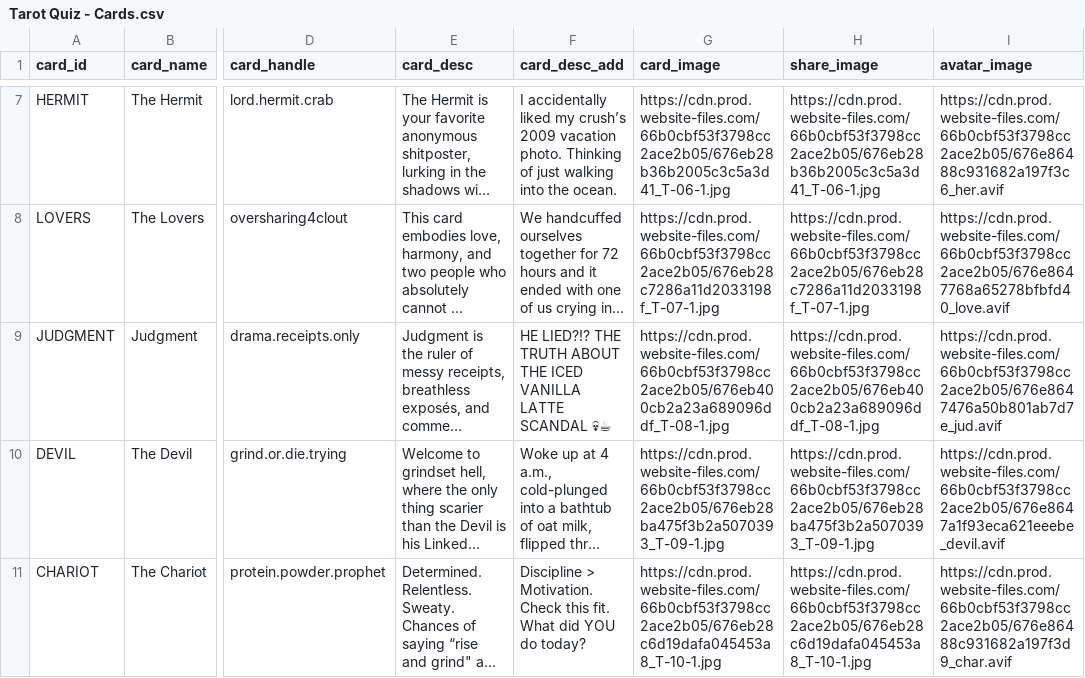
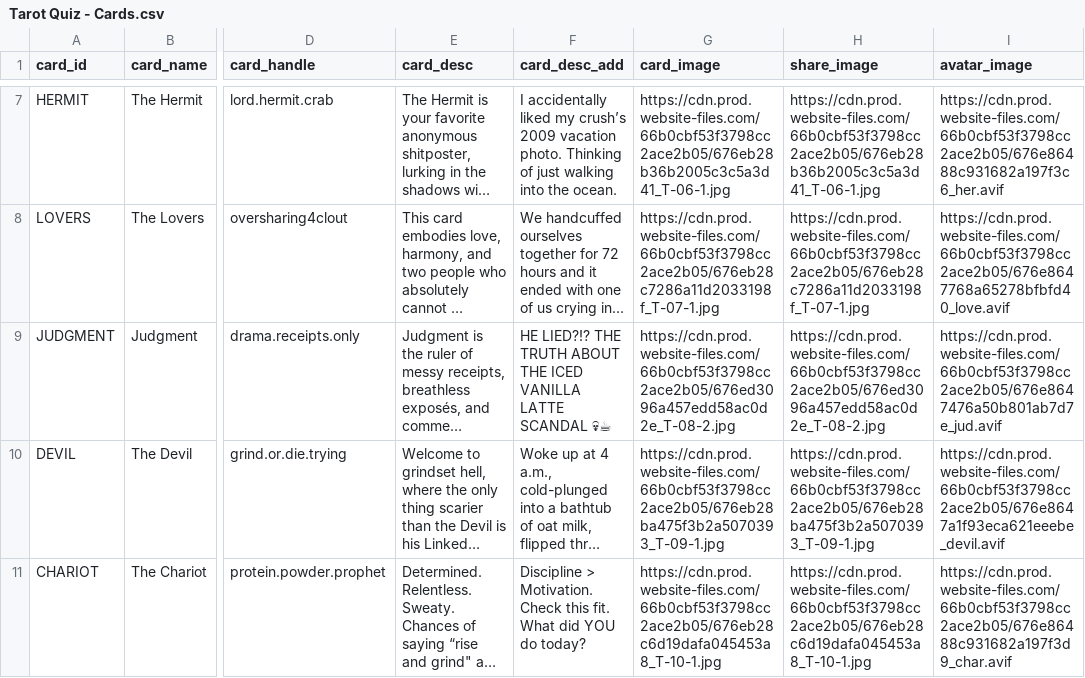
Before and after one commit to manychat-git/quiz-data, a CSV file: data/Tarot Quiz - Cards.csv, drawn as a sheet; only a part is shown, gaps mark what is left out; long unchanged cells end in …; the diff names each change by its address in the sheet, - before the commit and + after, or states it on an @@ line.

Commit message:
Add files via upload

```diff
--- a/data/Tarot Quiz - Cards.csv
+++ b/data/Tarot Quiz - Cards.csv
-G9 (card_image): https://cdn.prod.website-files.com/66b0cbf53f3798cc2ace2b05/676eb400cb2a23a689096ddf_T-08-1.jpg
+G9 (card_image): https://cdn.prod.website-files.com/66b0cbf53f3798cc2ace2b05/676ed3096a457edd58ac0d2e_T-08-2.jpg
-H9 (share_image): https://cdn.prod.website-files.com/66b0cbf53f3798cc2ace2b05/676eb400cb2a23a689096ddf_T-08-1.jpg
+H9 (share_image): https://cdn.prod.website-files.com/66b0cbf53f3798cc2ace2b05/676ed3096a457edd58ac0d2e_T-08-2.jpg
```
